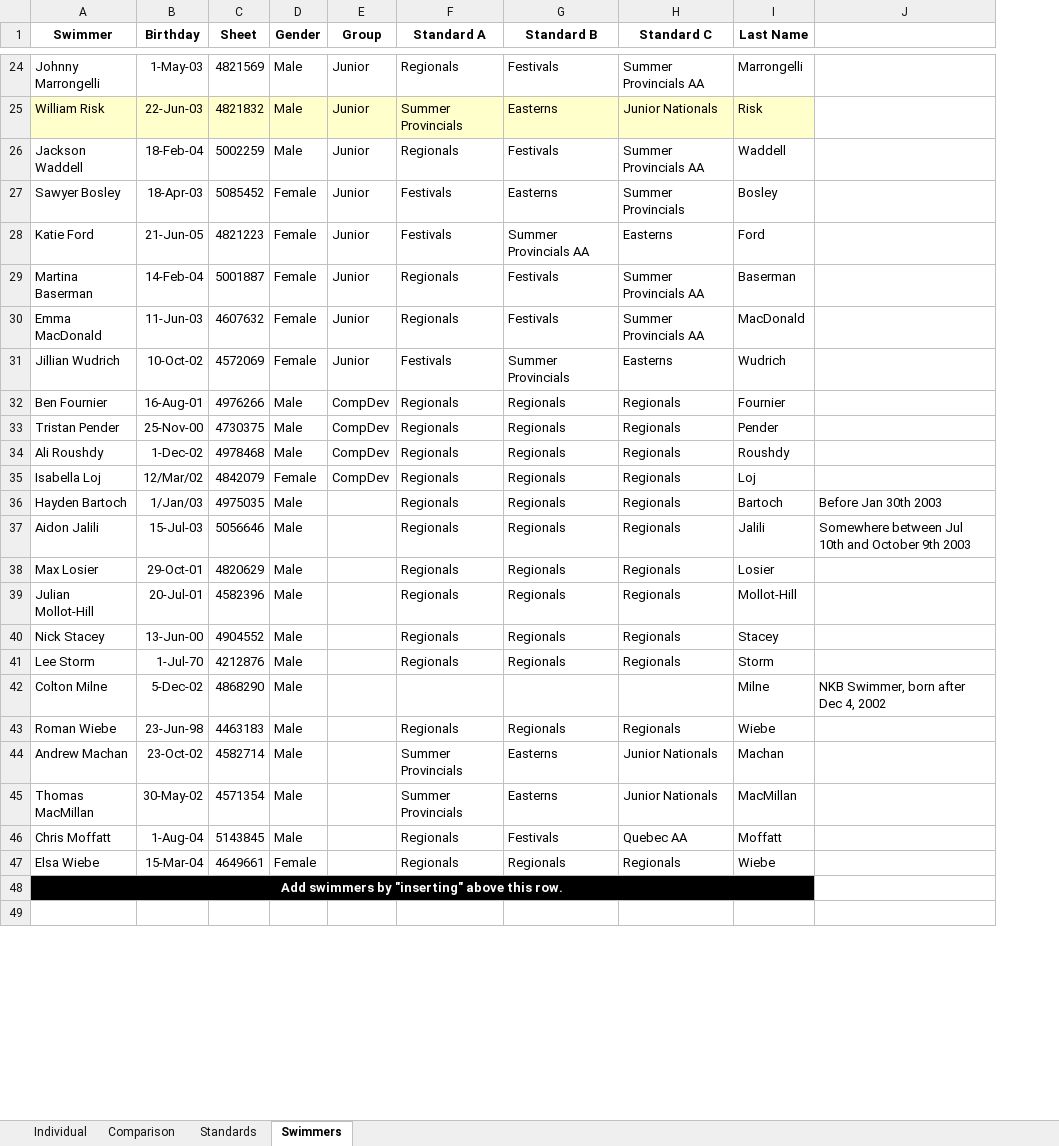
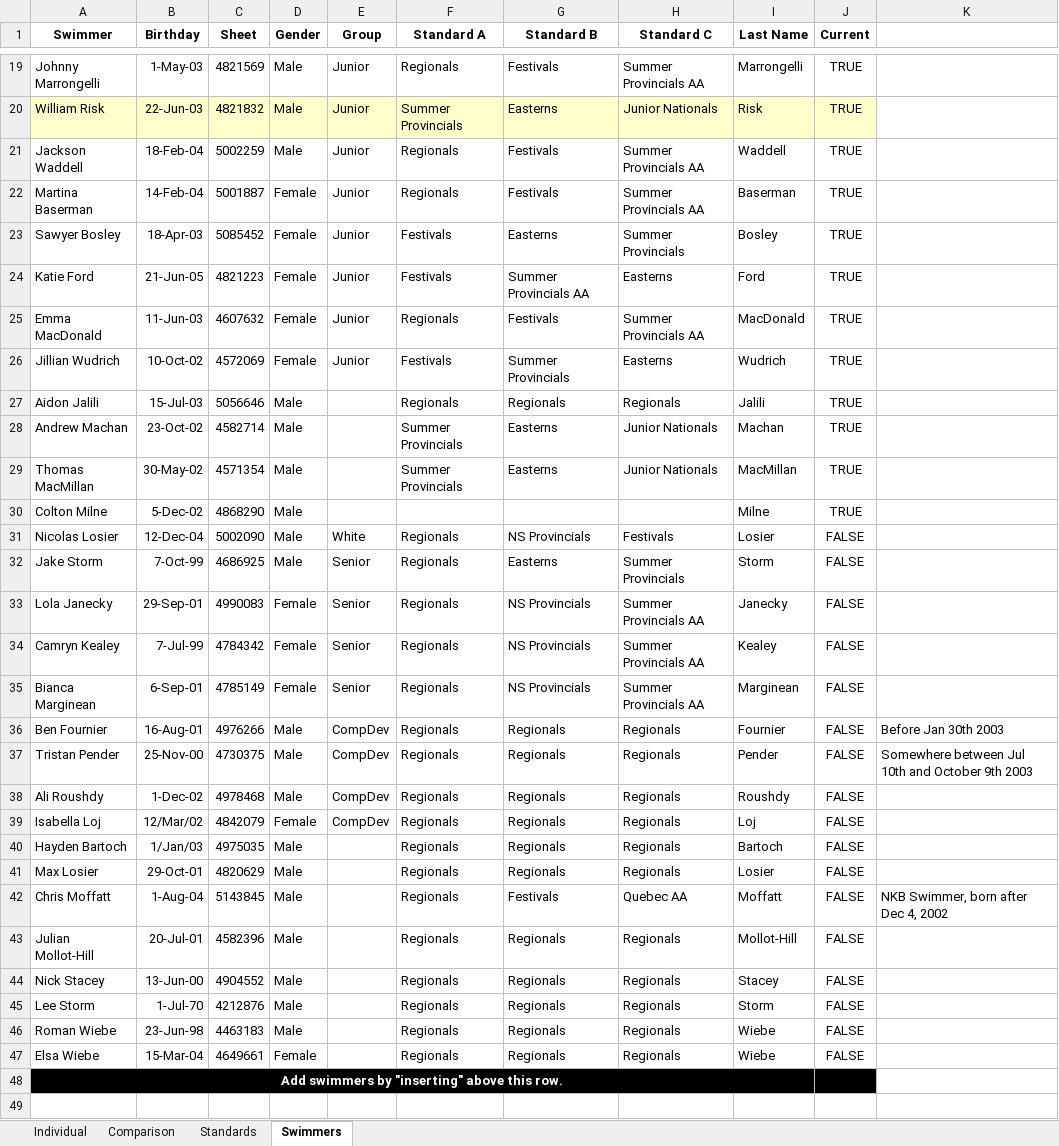
Before and after one commit to Subject2Risk/swim-report, an Excel workbook: swim-calculator.xlsm, sheet Swimmers, drawn as a sheet; only a part is shown, gaps mark what is left out; values as stored, in another font and other column widths than the file's, no borders; removed rows and columns are numbered as before the commit, all else as after; the diff covers the shown part only; the diff names each change by its address in the sheet, - before the commit and + after, or states it on an @@ line.

Commit message:
Reordered swimmer list.

```diff
--- a/swim-calculator.xlsm (sheet Swimmers)
+++ b/swim-calculator.xlsm (sheet Swimmers)
+column J (Current), rows 19-21: all TRUE; rows 23-26: all TRUE; rows 36-41: all FALSE; rows 43-47: all FALSE
@@ row 29 moved to row 22: Martina Baserman @@
+row 27: Aidon Jalili | 15-Jul-03 | 5056646 | Male |  | Regionals | Regionals | Regionals | Jalili | TRUE
@@ row 44 moved to row 28: Andrew Machan @@
@@ row 45 moved to row 29: Thomas MacMillan @@
+row 30: Colton Milne | 5-Dec-02 | 4868290 | Male |  |  |  |  | Milne | TRUE
+row 31: Nicolas Losier | 12-Dec-04 | 5002090 | Male | White | Regionals | NS Provincials | Festivals | Losier | FALSE
@@ row 12 moved to row 32: Jake Storm @@
@@ row 15 moved to row 33: Lola Janecky @@
@@ row 16 moved to row 34: Camryn Kealey @@
@@ row 17 moved to row 35: Bianca Marginean @@
-K36: (empty)
+K36: Before Jan 30th 2003
-K37: (empty)
+K37: Somewhere between Jul 10th and October 9th 2003
-K40: Before Jan 30th 2003
+K40: (empty)
-row 37: Aidon Jalili | 15-Jul-03 | 5056646 | Male |  | Regionals | Regionals | Regionals | Jalili | Somewhere between Jul 10th and October 9th 2003
+row 42: Chris Moffatt | 1-Aug-04 | 5143845 | Male |  | Regionals | Festivals | Quebec AA | Moffatt | FALSE | NKB Swimmer, born after Dec 4, 2002
-row 42: Colton Milne | 5-Dec-02 | 4868290 | Male |  |  |  |  | Milne | NKB Swimmer, born after Dec 4, 2002
-row 46: Chris Moffatt | 1-Aug-04 | 5143845 | Male |  | Regionals | Festivals | Quebec AA | Moffatt
```
Also changed, not shown: 1 removed row and 4 edited cells elsewhere in this sheet, formulas that keep their value, hidden cells.
